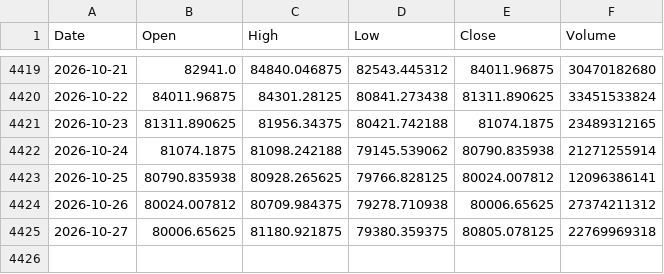
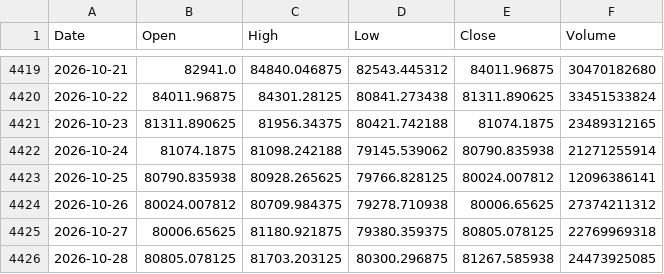
Before and after one commit to PietroPulli/quantlab, a CSV file: market/BTC-USD.csv, drawn as a sheet; only a part is shown, gaps mark what is left out.

```diff
--- a/market/BTC-USD.csv
+++ b/market/BTC-USD.csv
@@ -4425 +4425,2 @@ Date,Open,High,Low,Close,Volume
 2026-10-27,80006.65625,81180.921875,79380.359375,80805.078125,22769969318
+2026-10-28,80805.078125,81703.203125,80300.296875,81267.585938,24473925085
```
Also changed, not shown: market/ENI.MI.csv, market/GC_F.csv, 15 other files.
